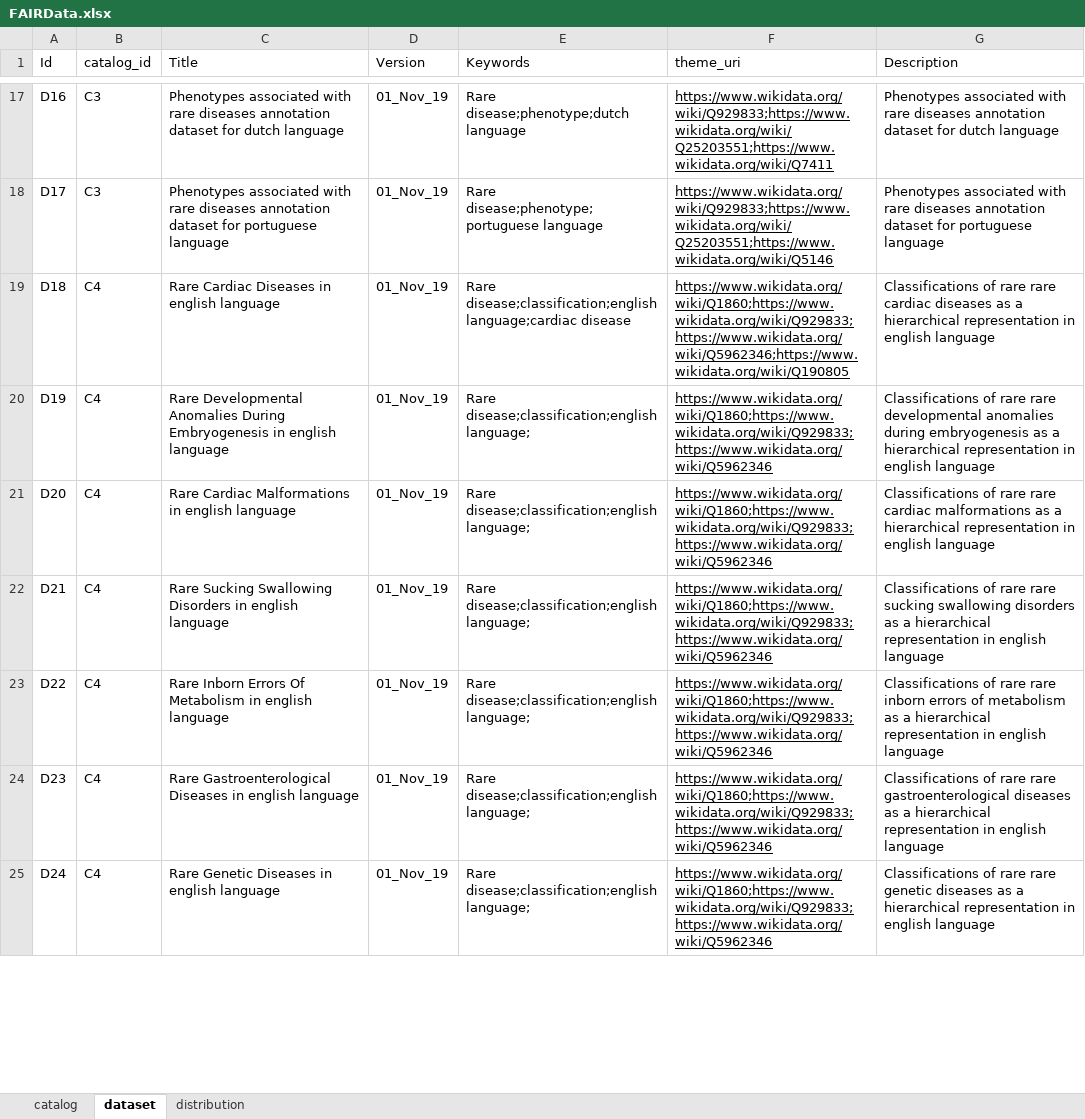
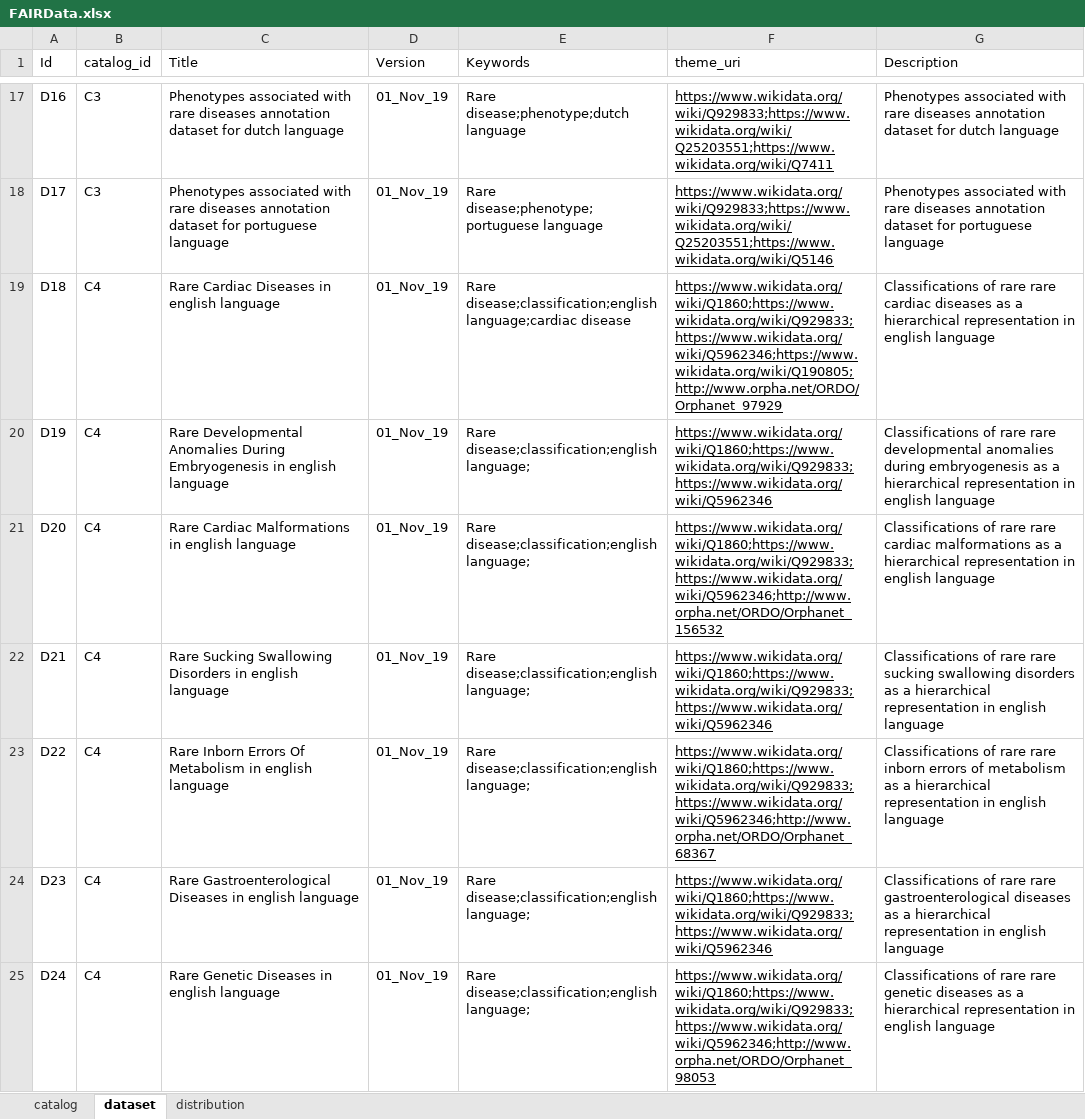
Before and after one commit to Orphanet/orphadata-fdp-populator, an Excel workbook: input/FAIRData.xlsx, sheet dataset, drawn as a sheet; only a part is shown, gaps mark what is left out; values as stored, in another font and other column widths than the file's, no borders; charts and pictures not drawn; the diff covers the shown part only; the diff names each change by its address in the sheet, - before the commit and + after, or states it on an @@ line.

Commit message:
themeTaxomony logic is removed

```diff
--- a/input/FAIRData.xlsx (sheet dataset)
+++ b/input/FAIRData.xlsx (sheet dataset)
-F19 (theme_uri): https://www.wikidata.org/wiki/Q1860;https://www.wikidata.org/wiki/Q929833;https://www.wikidata.org/wiki/Q5962346;https://www.wikidata.org/wiki/Q190805
+F19 (theme_uri): https://www.wikidata.org/wiki/Q1860;https://www.wikidata.org/wiki/Q929833;https://www.wikidata.org/wiki/Q5962346;https://www.wikidata.org/wiki/Q190805;http://www.orpha.net/ORDO/Orphanet_97929
-F21 (theme_uri): https://www.wikidata.org/wiki/Q1860;https://www.wikidata.org/wiki/Q929833;https://www.wikidata.org/wiki/Q5962346
+F21 (theme_uri): https://www.wikidata.org/wiki/Q1860;https://www.wikidata.org/wiki/Q929833;https://www.wikidata.org/wiki/Q5962346;http://www.orpha.net/ORDO/Orphanet_156532
-F23 (theme_uri): https://www.wikidata.org/wiki/Q1860;https://www.wikidata.org/wiki/Q929833;https://www.wikidata.org/wiki/Q5962346
+F23 (theme_uri): https://www.wikidata.org/wiki/Q1860;https://www.wikidata.org/wiki/Q929833;https://www.wikidata.org/wiki/Q5962346;http://www.orpha.net/ORDO/Orphanet_68367
-F25 (theme_uri): https://www.wikidata.org/wiki/Q1860;https://www.wikidata.org/wiki/Q929833;https://www.wikidata.org/wiki/Q5962346
+F25 (theme_uri): https://www.wikidata.org/wiki/Q1860;https://www.wikidata.org/wiki/Q929833;https://www.wikidata.org/wiki/Q5962346;http://www.orpha.net/ORDO/Orphanet_98053
```
Also changed, not shown: 21 edited cells elsewhere in this sheet, charts or pictures, 4 other files.
